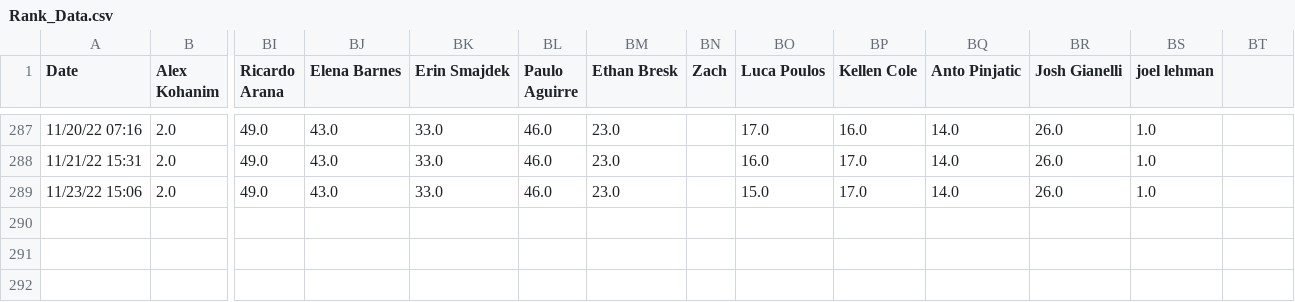
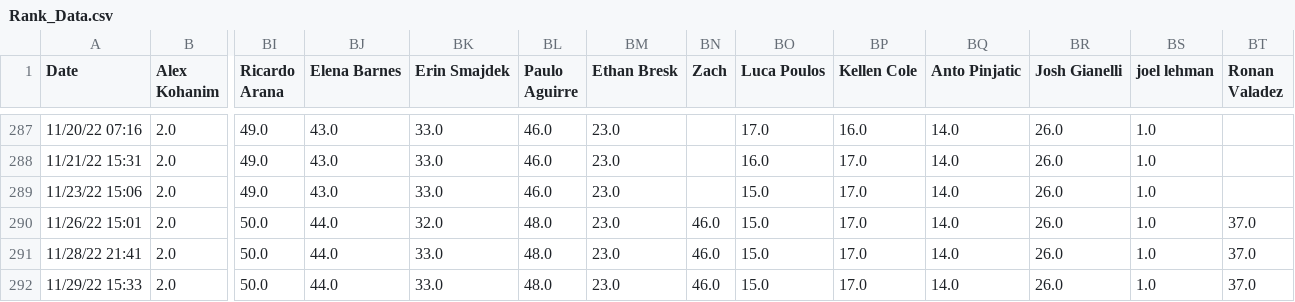
Before and after one commit to Peej1226/SBCC_Kattis_App, a CSV file: sbcc_app/Rank_Data.csv, drawn as a sheet; only a part is shown, gaps mark what is left out; rows hold the shown columns only; the diff names each change by its address in the sheet, - before the commit and + after, or states it on an @@ line.

```diff
--- a/sbcc_app/Rank_Data.csv
+++ b/sbcc_app/Rank_Data.csv
-BT1: (empty)
+BT1: Ronan Valadez
+row 290: 11/26/22 15:01 | 2.0 | 50.0 | 44.0 | 32.0 | 48.0 | 23.0 | 46.0 | 15.0 | 17.0 | 14.0 | 26.0 | 1.0 | 37.0
+row 291: 11/28/22 21:41 | 2.0 | 50.0 | 44.0 | 33.0 | 48.0 | 23.0 | 46.0 | 15.0 | 17.0 | 14.0 | 26.0 | 1.0 | 37.0
+row 292: 11/29/22 15:33 | 2.0 | 50.0 | 44.0 | 33.0 | 48.0 | 23.0 | 46.0 | 15.0 | 17.0 | 14.0 | 26.0 | 1.0 | 37.0
```
Also changed, not shown: sbcc_app/Score_Data.csv.
